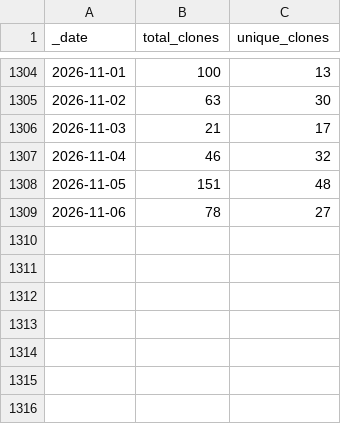
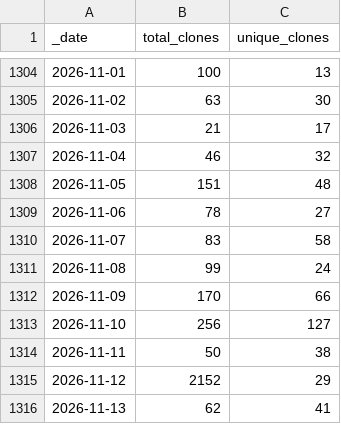
Before and after one commit to scverse/gget, a CSV file: traffic/clones.csv, drawn as a sheet; only a part is shown, gaps mark what is left out.

```diff
--- a/traffic/clones.csv
+++ b/traffic/clones.csv
@@ -1309 +1309,8 @@ _date,total_clones,unique_clones
 2026-11-06,78,27
+2026-11-07,83,58
+2026-11-08,99,24
+2026-11-09,170,66
+2026-11-10,256,127
+2026-11-11,50,38
+2026-11-12,2152,29
+2026-11-13,62,41
```
Also changed, not shown: traffic/views.csv, 1 other file.
